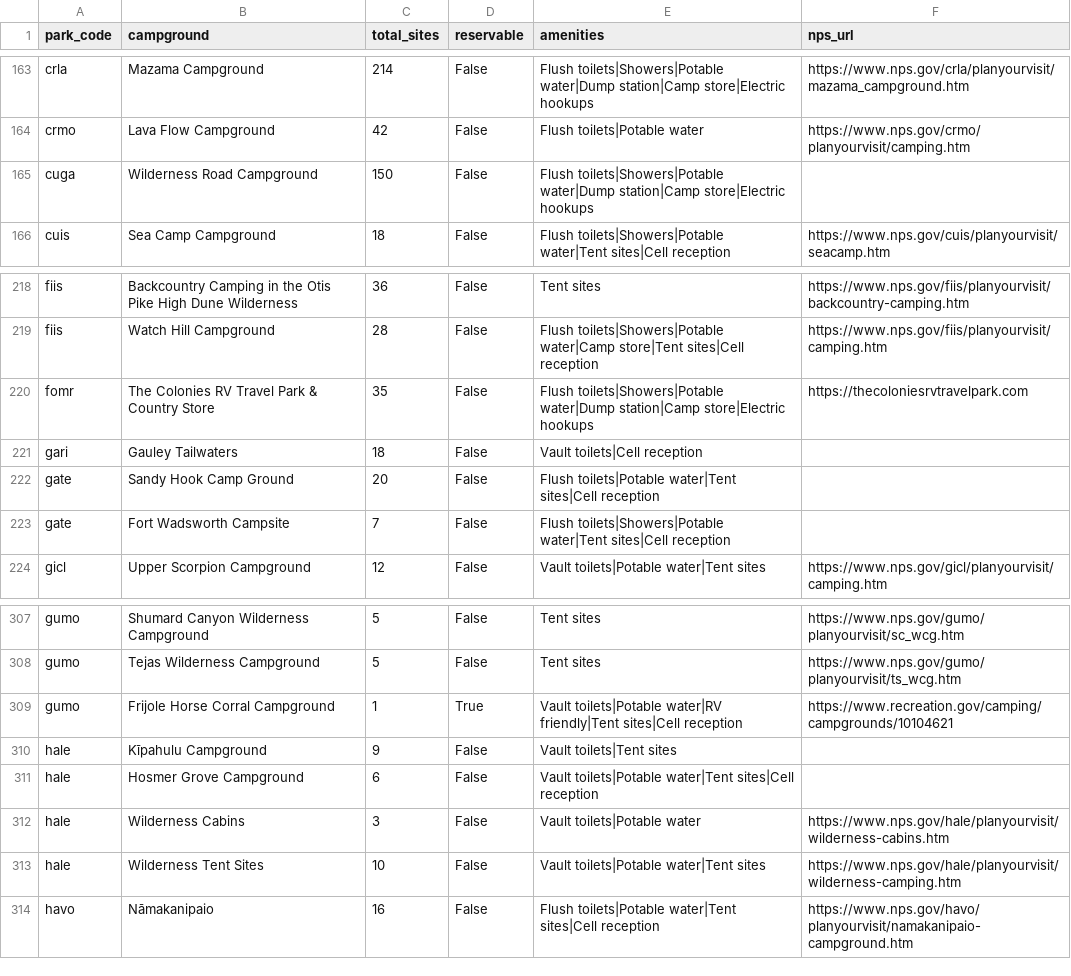
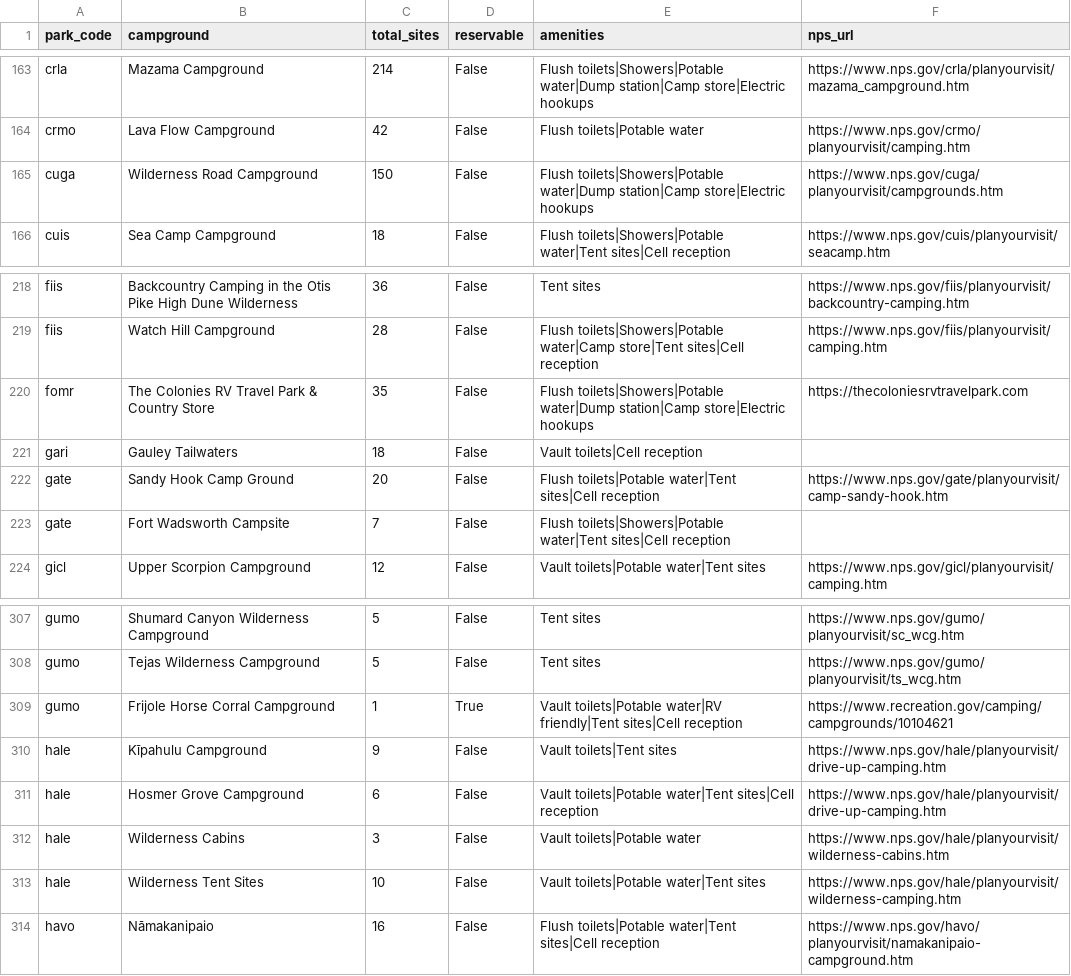
Before and after one commit to kirkwood-justin/park-atlas-data, a CSV file: campgrounds.csv, drawn as a sheet; only a part is shown, gaps mark what is left out.

```diff
--- a/campgrounds.csv
+++ b/campgrounds.csv
@@ -164,3 +164,3 @@ crla,Mazama Campground,214,False,Flush toilets|Showers|Potable water|Dump statio
 crmo,Lava Flow Campground,42,False,Flush toilets|Potable water,https://www.nps.gov/crmo/planyourvisit/camping.htm
-cuga,Wilderness Road Campground,150,False,Flush toilets|Showers|Potable water|Dump station|Camp store|Electric hookups,
+cuga,Wilderness Road Campground,150,False,Flush toilets|Showers|Potable water|Dump station|Camp store|Electric hookups,https://www.nps.gov/cuga/planyourvisit/campgrounds.htm
 cuis,Sea Camp Campground,18,False,Flush toilets|Showers|Potable water|Tent sites|Cell reception,https://www.nps.gov/cuis/planyourvisit/seacamp.htm
@@ -221,3 +221,3 @@ fomr,The Colonies RV Travel Park & Country Store,35,False,Flush toilets|Showers|
 gari,Gauley Tailwaters,18,False,Vault toilets|Cell reception,
-gate,Sandy Hook Camp Ground,20,False,Flush toilets|Potable water|Tent sites|Cell reception,
+gate,Sandy Hook Camp Ground,20,False,Flush toilets|Potable water|Tent sites|Cell reception,https://www.nps.gov/gate/planyourvisit/camp-sandy-hook.htm
 gate,Fort Wadsworth Campsite,7,False,Flush toilets|Showers|Potable water|Tent sites|Cell reception,
@@ -309,4 +309,4 @@ gumo,Tejas Wilderness Campground,5,False,Tent sites,https://www.nps.gov/gumo/pla
 gumo,Frijole Horse Corral Campground,1,True,Vault toilets|Potable water|RV friendly|Tent sites|Cell reception,https://www.recreation.gov/camping/campgrounds/10104621
-hale,Kīpahulu Campground,9,False,Vault toilets|Tent sites,
-hale,Hosmer Grove Campground,6,False,Vault toilets|Potable water|Tent sites|Cell reception,
+hale,Kīpahulu Campground,9,False,Vault toilets|Tent sites,https://www.nps.gov/hale/planyourvisit/drive-up-camping.htm
+hale,Hosmer Grove Campground,6,False,Vault toilets|Potable water|Tent sites|Cell reception,https://www.nps.gov/hale/planyourvisit/drive-up-camping.htm
 hale,Wilderness Cabins,3,False,Vault toilets|Potable water,https://www.nps.gov/hale/planyourvisit/wilderness-cabins.htm
```
Also changed, not shown: parks.csv, 2 other files.
